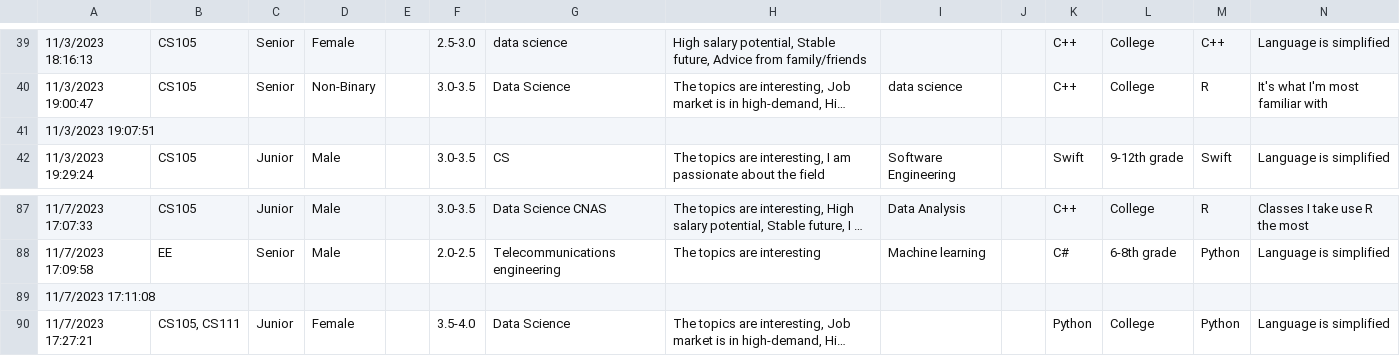
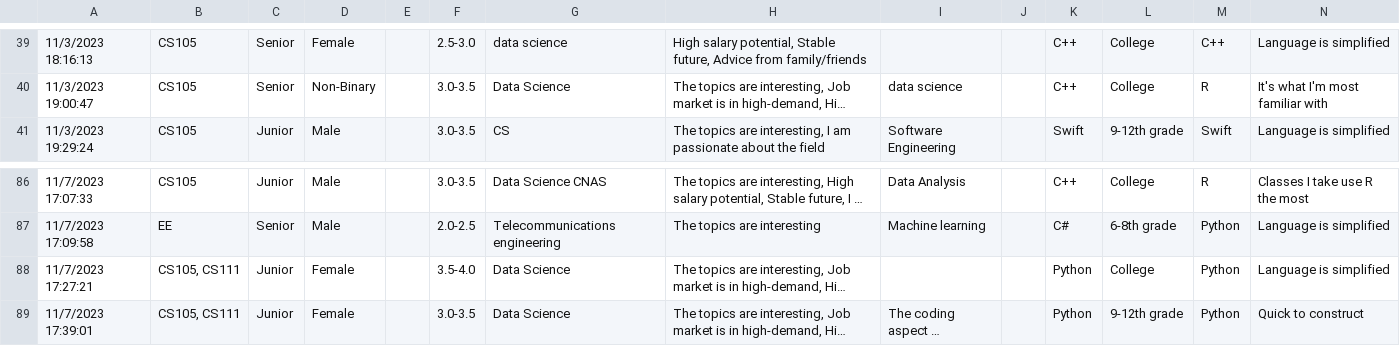
Before and after one commit to Drabblesaur/CS105MP, a CSV file: CS105MPdata.csv, drawn as a sheet; only a part is shown, gaps mark what is left out; the shorter side is filled out with more unchanged rows; long unchanged cells end in …; rows hold the shown columns only; the diff names each change by its address in the sheet, - before the commit and + after, or states it on an @@ line.

Commit message:
Added raw data + notebook

```diff
--- a/CS105MPdata.csv
+++ b/CS105MPdata.csv
-row 41: 11/3/2023 19:07:51
-row 89: 11/7/2023 17:11:08
```
Also changed, not shown: 2 other files.
